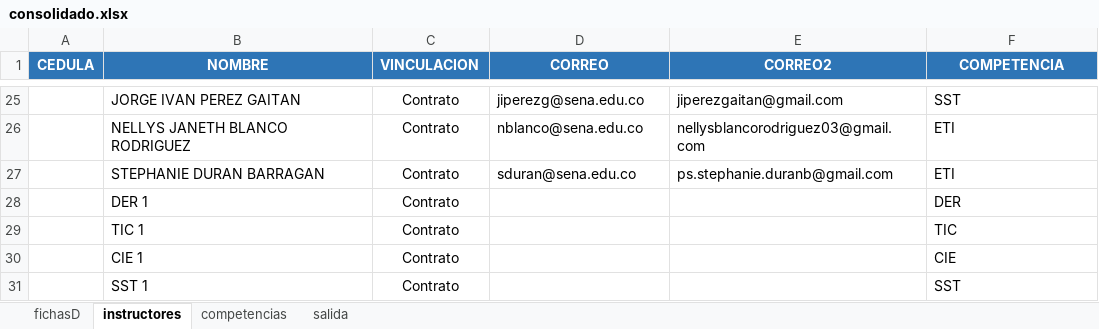
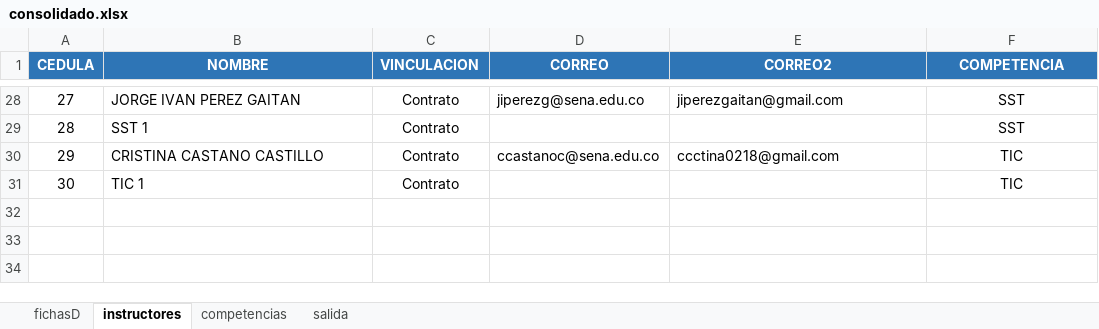
Before and after one commit to lhernandezs/distribuidor1, an Excel workbook: datos/consolidado.xlsx, sheet instructores, drawn as a sheet; only a part is shown, gaps mark what is left out; values as stored, in another font and other column widths than the file's, no borders; removed rows and columns are numbered as before the commit, all else as after; the diff covers the shown part only; the diff names each change by its address in the sheet, - before the commit and + after, or states it on an @@ line.

```diff
--- a/datos/consolidado.xlsx (sheet instructores)
+++ b/datos/consolidado.xlsx (sheet instructores)
-A28 (CEDULA): (empty)
+A28 (CEDULA): 27
-F28 alignment: left
+F28 alignment: center
-row 26:  | NELLYS JANETH BLANCO RODRIGUEZ | Contrato | nblanco@sena.edu.co | nellysblancorodriguez03@gmail.com | ETI
-row 27:  | STEPHANIE DURAN BARRAGAN | Contrato | sduran@sena.edu.co | ps.stephanie.duranb@gmail.com | ETI
-row 28:  | DER 1 | Contrato |  |  | DER
-row 29:  | TIC 1 | Contrato |  |  | TIC
-row 30:  | CIE 1 | Contrato |  |  | CIE
-A29 (CEDULA): (empty)
+A29 (CEDULA): 28
-F29 alignment: left
+F29 alignment: center
+row 30: 29 | CRISTINA CASTANO CASTILLO | Contrato | ccastanoc@sena.edu.co | ccctina0218@gmail.com | TIC
+row 31: 30 | TIC 1 | Contrato |  |  | TIC
```
Also changed, not shown: 6 added rows, 3 removed rows, 20 edited cells and cell formats elsewhere in this sheet, sheet salida, sheet fichasD, 1 other file.
